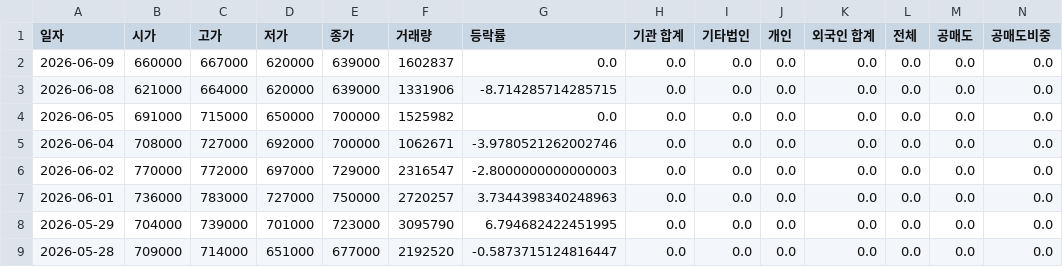
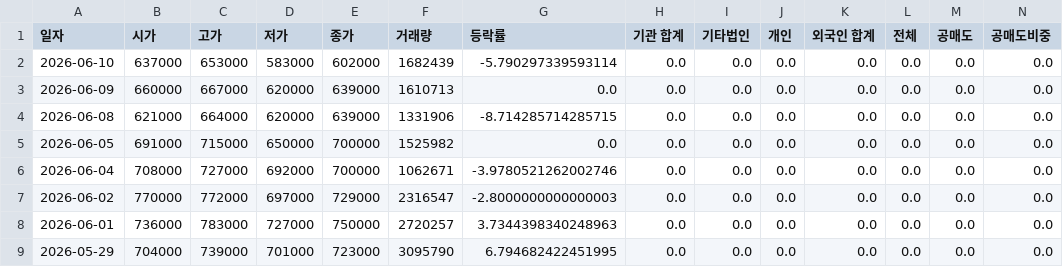
Before and after one commit to ccyun95/Automobile_robot_work, a CSV file: data/Hyundi_005380_stock_data.csv, drawn as a sheet; only a part is shown; the shorter side is filled out with more unchanged rows; addresses are those after the commit; rows hold the shown columns only; the diff names each change by its address in the sheet, - before the commit and + after, or states it on an @@ line.

```diff
--- a/data/Hyundi_005380_stock_data.csv
+++ b/data/Hyundi_005380_stock_data.csv
+row 2: 2026-06-10 | 637000 | 653000 | 583000 | 602000 | 1682439 | -5.790297339593114 | 0.0 | 0.0 | 0.0 | 0.0 | 0.0 | 0.0 | 0.0
-F3 (거래량): 1602837
+F3 (거래량): 1610713
```
Also changed, not shown: data/HVM_295310_stock_data.csv, data/Hyundai_Autoever_307950_stock_data.csv, 18 other files.
